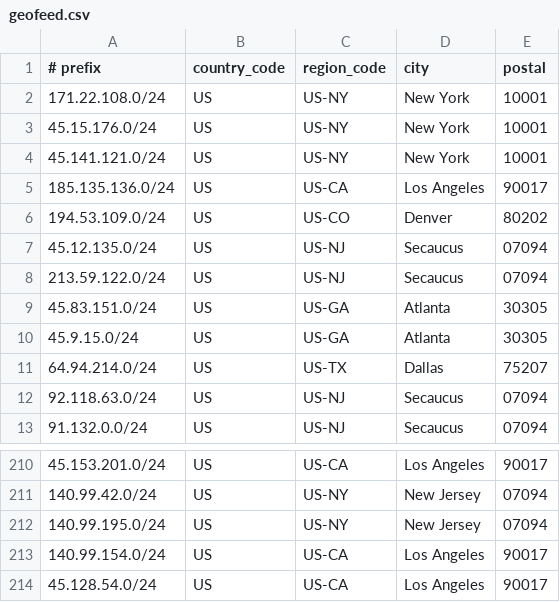
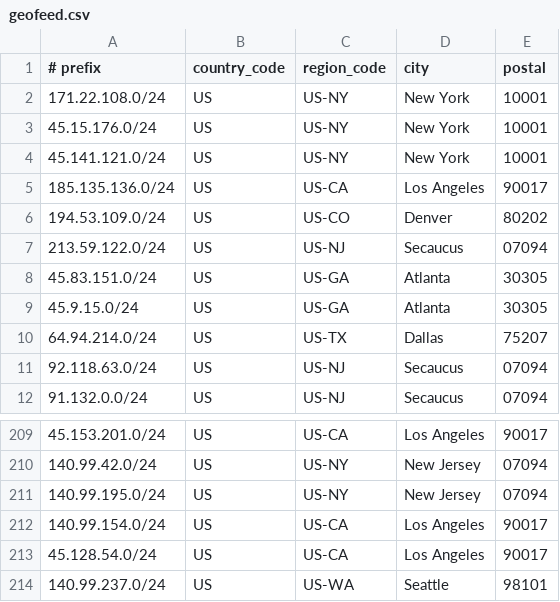
Before and after one commit to lpellegr/geofeed, a CSV file: geofeed.csv, drawn as a sheet; only a part is shown, gaps mark what is left out.

Commit message:
Update geofeed.csv
-added 140.99.237.0/24

```diff
--- a/geofeed.csv
+++ b/geofeed.csv
@@ -6,3 +6,2 @@
 194.53.109.0/24,US,US-CO,Denver,80202
-45.12.135.0/24,US,US-NJ,Secaucus,07094
 213.59.122.0/24,US,US-NJ,Secaucus,07094
@@ -214 +213,2 @@
 45.128.54.0/24,US,US-CA,Los Angeles,90017
+140.99.237.0/24,US,US-WA,Seattle,98101
```
